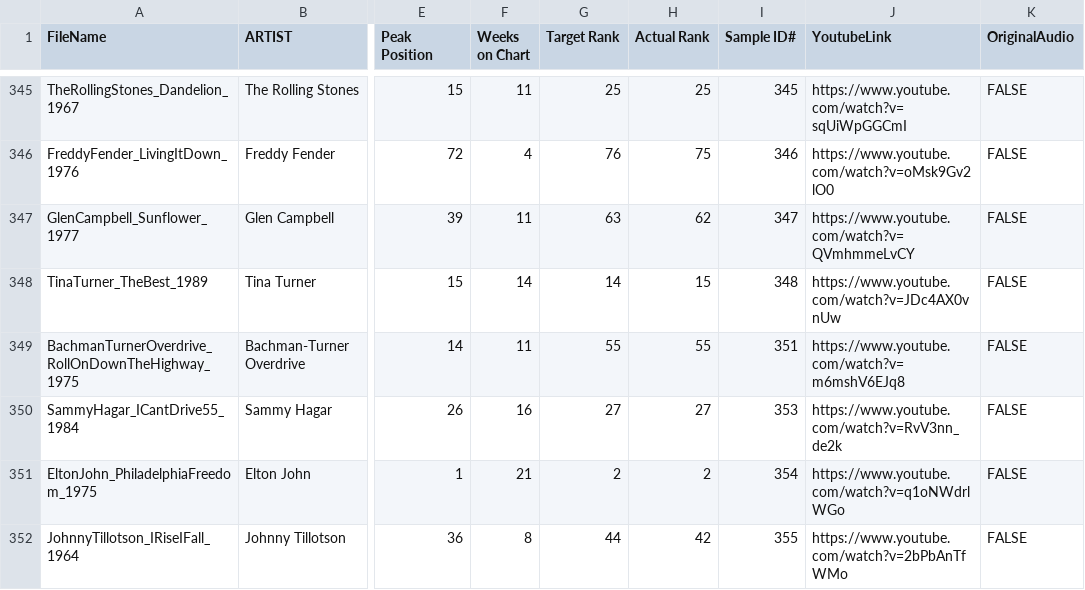
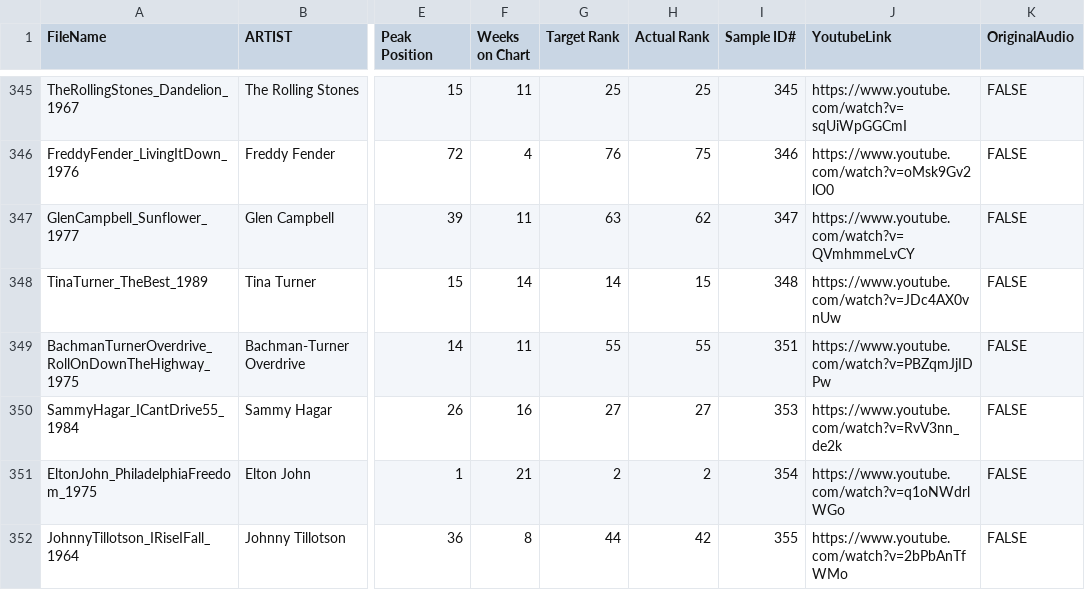
Before and after one commit to Computational-Cognitive-Musicology-Lab/CoCoPops, a TSV file: BillboardSampleData.tsv, drawn as a sheet; only a part is shown, gaps mark what is left out; the diff covers the shown part only; the diff names each change by its address in the sheet, - before the commit and + after, or states it on an @@ line.

Commit message:
fixed multiple YouTube links to correct audio

```diff
--- a/BillboardSampleData.tsv
+++ b/BillboardSampleData.tsv
-J349 (YoutubeLink): https://www.youtube.com/watch?v=m6mshV6EJq8
+J349 (YoutubeLink): https://www.youtube.com/watch?v=PBZqmJjIDPw
```
Also changed, not shown: 13 edited cells elsewhere in this file.
